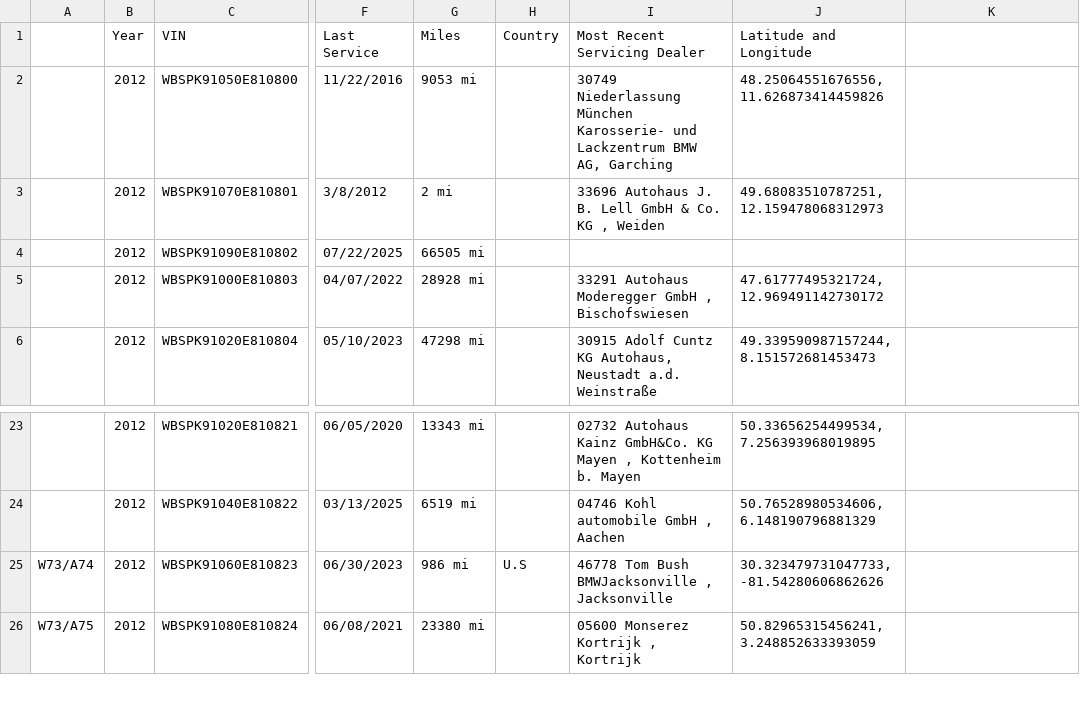
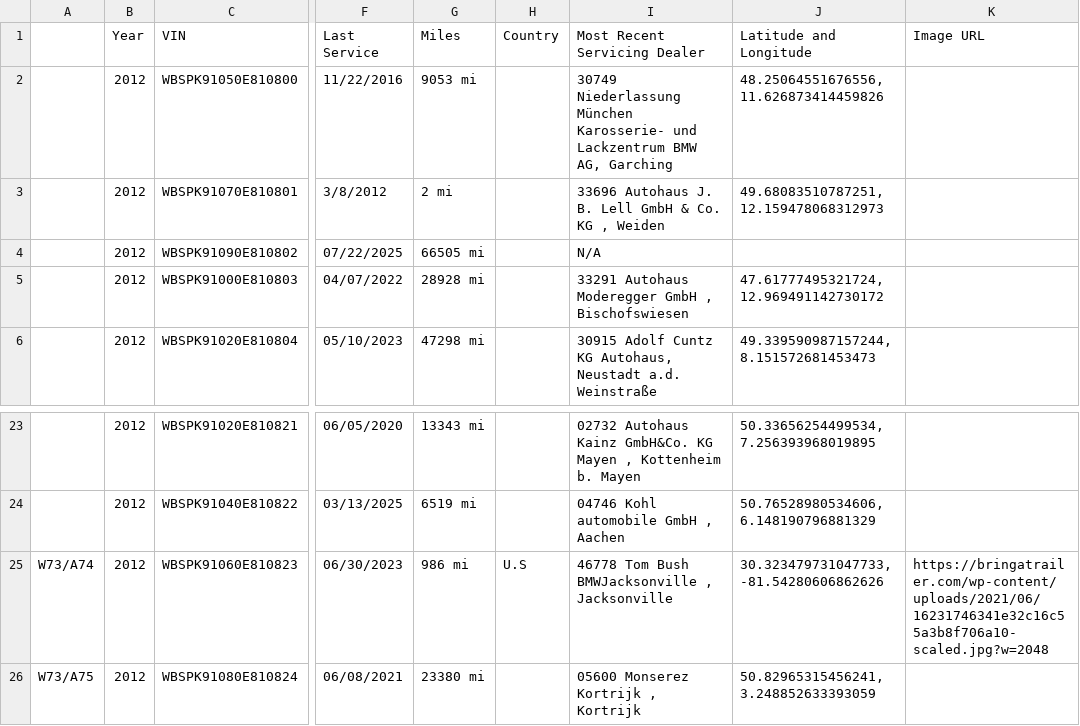
Before and after one commit to Sman19/CRT---MAP, a CSV file: vehicles.csv, drawn as a sheet; only a part is shown, gaps mark what is left out; the diff names each change by its address in the sheet, - before the commit and + after, or states it on an @@ line.

Commit message:
Add files via upload

```diff
--- a/vehicles.csv
+++ b/vehicles.csv
-K1: (empty)
+K1: Image URL
-I4 (Most Recent Servicing Dealer): (empty)
+I4 (Most Recent Servicing Dealer): N/A
-K25 (Image URL): (empty)
+K25 (Image URL): https://bringatrailer.com/wp-content/uploads/2021/06/16231746341e32c16c55a3b8f706a10-scaled.jpg?w=2048
```
